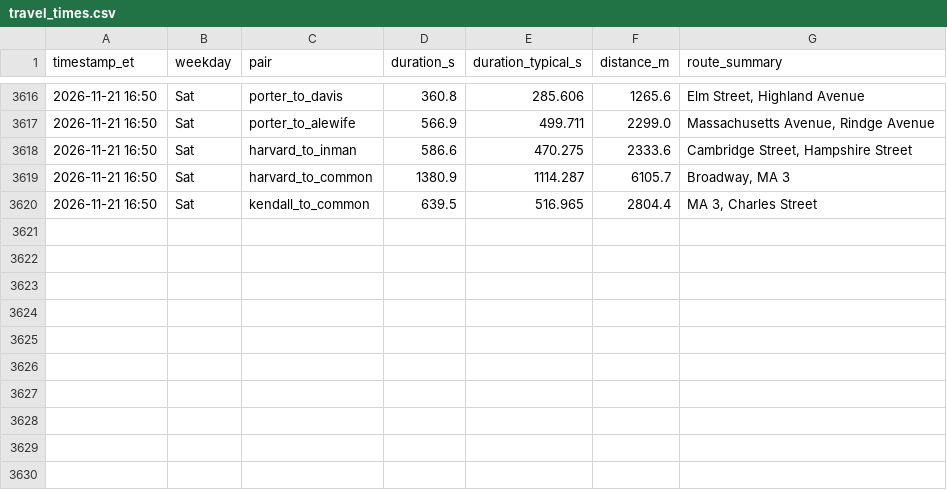
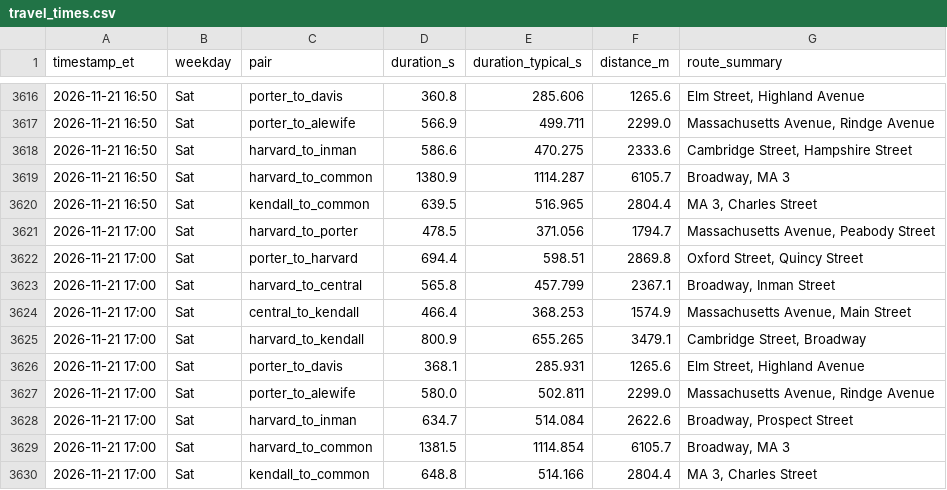
Before and after one commit to sonnywang2005/traffic-harvest, a CSV file: data/travel_times.csv, drawn as a sheet; only a part is shown, gaps mark what is left out; the diff names each change by its address in the sheet, - before the commit and + after, or states it on an @@ line.

Commit message:
harvest 2026-11-21T22:00Z

```diff
--- a/data/travel_times.csv
+++ b/data/travel_times.csv
+row 3621: 2026-11-21 17:00 | Sat | harvard_to_porter | 478.5 | 371.056 | 1794.7 | Massachusetts Avenue, Peabody Street
+row 3622: 2026-11-21 17:00 | Sat | porter_to_harvard | 694.4 | 598.51 | 2869.8 | Oxford Street, Quincy Street
+row 3623: 2026-11-21 17:00 | Sat | harvard_to_central | 565.8 | 457.799 | 2367.1 | Broadway, Inman Street
+row 3624: 2026-11-21 17:00 | Sat | central_to_kendall | 466.4 | 368.253 | 1574.9 | Massachusetts Avenue, Main Street
+row 3625: 2026-11-21 17:00 | Sat | harvard_to_kendall | 800.9 | 655.265 | 3479.1 | Cambridge Street, Broadway
+row 3626: 2026-11-21 17:00 | Sat | porter_to_davis | 368.1 | 285.931 | 1265.6 | Elm Street, Highland Avenue
+row 3627: 2026-11-21 17:00 | Sat | porter_to_alewife | 580.0 | 502.811 | 2299.0 | Massachusetts Avenue, Rindge Avenue
+row 3628: 2026-11-21 17:00 | Sat | harvard_to_inman | 634.7 | 514.084 | 2622.6 | Broadway, Prospect Street
+row 3629: 2026-11-21 17:00 | Sat | harvard_to_common | 1381.5 | 1114.854 | 6105.7 | Broadway, MA 3
+row 3630: 2026-11-21 17:00 | Sat | kendall_to_common | 648.8 | 514.166 | 2804.4 | MA 3, Charles Street
```
